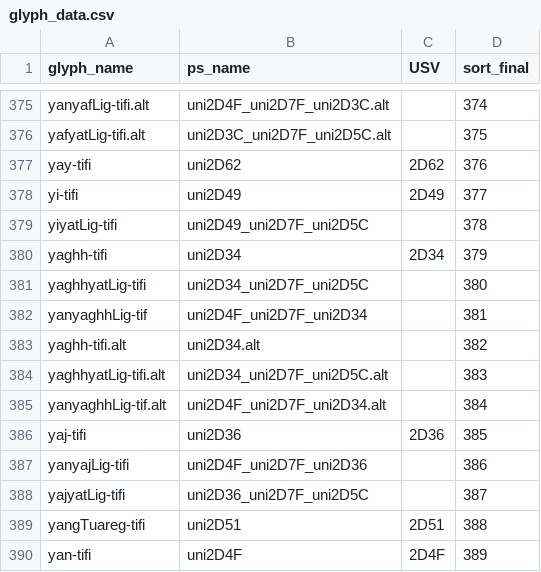
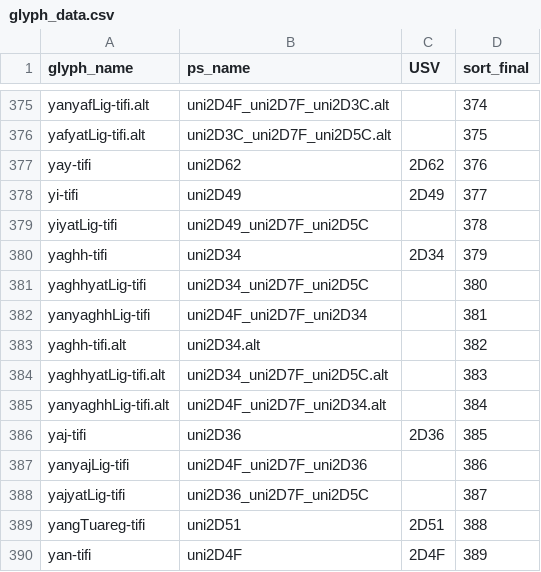
Before and after one commit to silnrsi/font-akatab, a CSV file: source/glyph_data.csv, drawn as a sheet; only a part is shown, gaps mark what is left out.

Commit message:
Correct names of yanyaghhLig-tif and yanyaghhLig-tif.alt to end in "-tifi"

```diff
--- a/source/glyph_data.csv
+++ b/source/glyph_data.csv
@@ -381,6 +381,6 @@ yaghh-tifi,uni2D34,2D34,379
 yaghhyatLig-tifi,uni2D34_uni2D7F_uni2D5C,,380
-yanyaghhLig-tif,uni2D4F_uni2D7F_uni2D34,,381
+yanyaghhLig-tifi,uni2D4F_uni2D7F_uni2D34,,381
 yaghh-tifi.alt,uni2D34.alt,,382
 yaghhyatLig-tifi.alt,uni2D34_uni2D7F_uni2D5C.alt,,383
-yanyaghhLig-tif.alt,uni2D4F_uni2D7F_uni2D34.alt,,384
+yanyaghhLig-tifi.alt,uni2D4F_uni2D7F_uni2D34.alt,,384
 yaj-tifi,uni2D36,2D36,385
```
Also changed, not shown: 13 other files.
